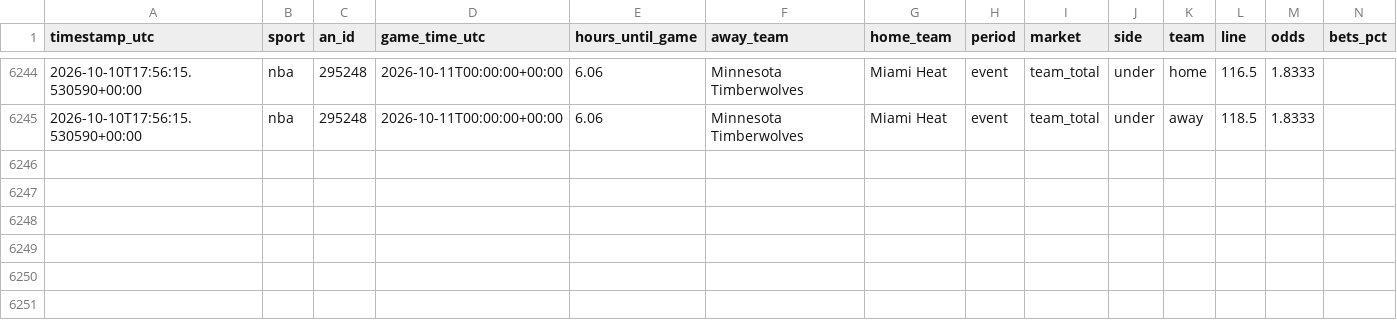
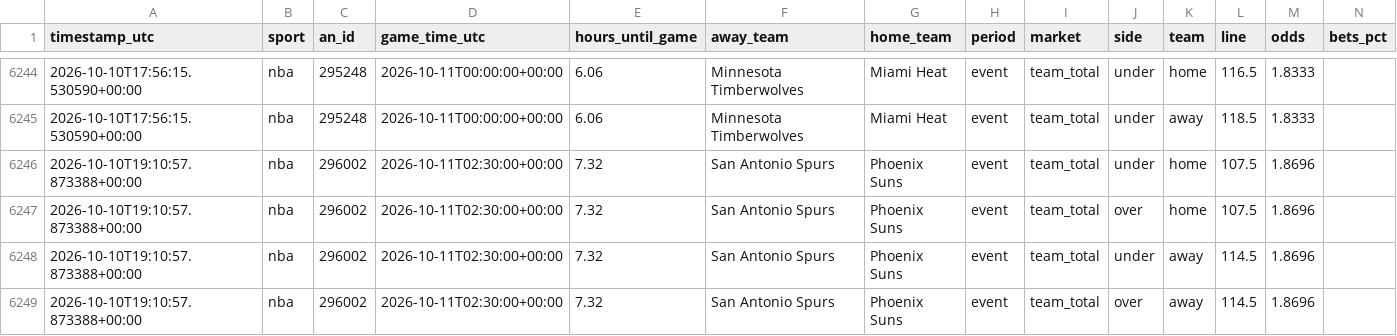
Before and after one commit to fallking123/money-flow-tracker, a CSV file: docs/data/nba/extra_odds_2026-10.csv, drawn as a sheet; only a part is shown, gaps mark what is left out; rows hold the shown columns only; the diff names each change by its address in the sheet, - before the commit and + after, or states it on an @@ line.

```diff
--- a/docs/data/nba/extra_odds_2026-10.csv
+++ b/docs/data/nba/extra_odds_2026-10.csv
+row 6246: 2026-10-10T19:10:57.873388+00:00 | nba | 296002 | 2026-10-11T02:30:00+00:00 | 7.32 | San Antonio Spurs | Phoenix Suns | event | team_total | under | home | 107.5 | 1.8696
+row 6247: 2026-10-10T19:10:57.873388+00:00 | nba | 296002 | 2026-10-11T02:30:00+00:00 | 7.32 | San Antonio Spurs | Phoenix Suns | event | team_total | over | home | 107.5 | 1.8696
+row 6248: 2026-10-10T19:10:57.873388+00:00 | nba | 296002 | 2026-10-11T02:30:00+00:00 | 7.32 | San Antonio Spurs | Phoenix Suns | event | team_total | under | away | 114.5 | 1.8696
+row 6249: 2026-10-10T19:10:57.873388+00:00 | nba | 296002 | 2026-10-11T02:30:00+00:00 | 7.32 | San Antonio Spurs | Phoenix Suns | event | team_total | over | away | 114.5 | 1.8696
```
Also changed, not shown: docs/data/mlb/model_picks.csv, docs/data/nfl/model_picks.csv, 11 other files.
